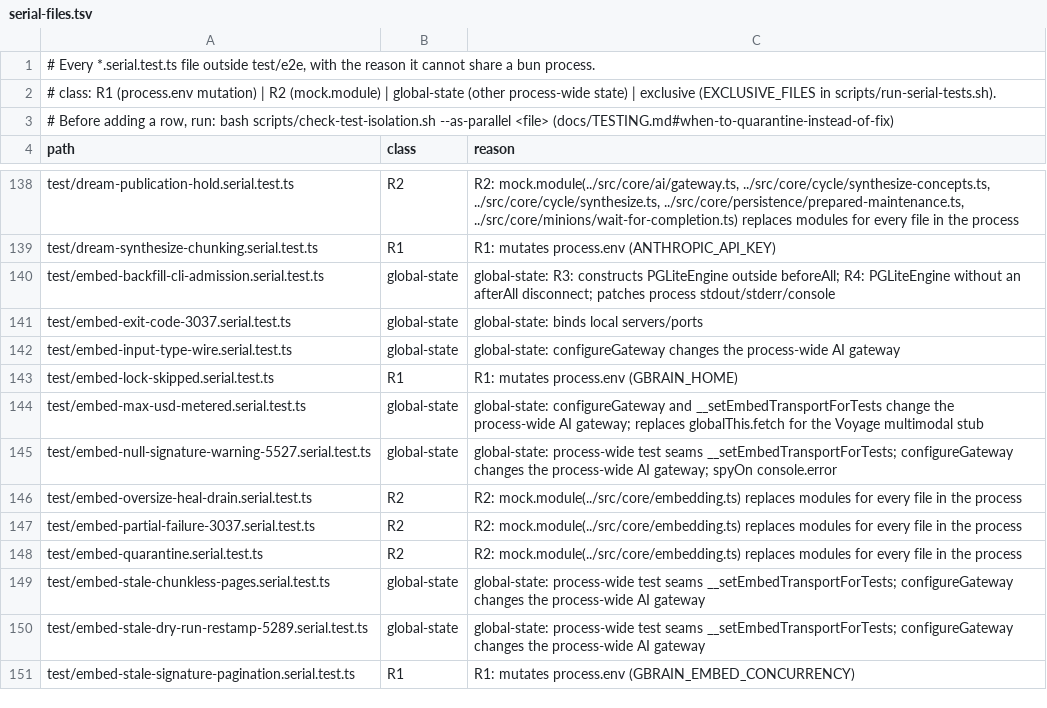
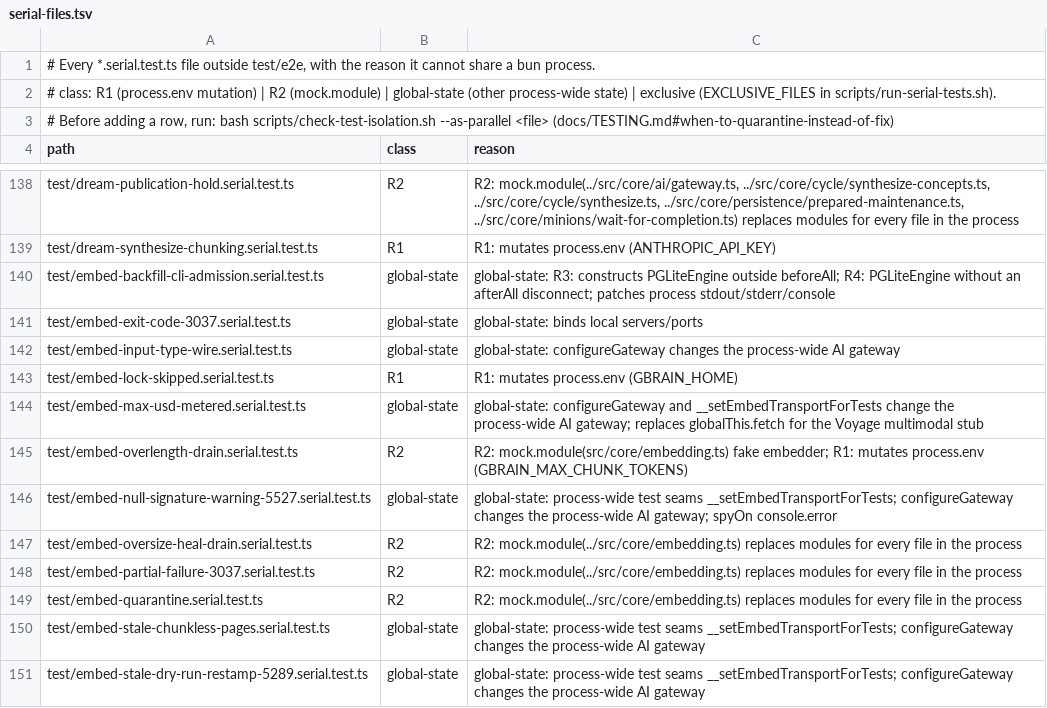
Before and after one commit to 112233-nih/gbrain, a TSV file: scripts/serial-files.tsv, drawn as a sheet; only a part is shown, gaps mark what is left out; the shorter side is filled out with more unchanged rows; the diff names each change by its address in the sheet, - before the commit and + after, or states it on an @@ line.

Commit message:
embed: declare hosted per-input caps; split chunks a provider rejects as too long (PR #5922, PR #5347)
Recipes declare the documented per-input token limit of their encoders
(`max_input_tokens`): DashScope text-embedding-v1/v2 2048 and v3 8192,
Google gemini-embedding-001 2048 (the endpoint truncates silently past it),
Zhipu embedding-2 512 and embedding-3 3072, OpenAI text-embedding-3-* 8191
and Mistral mistral-embed 8192 (the last two are above the default chunk
cap, so their chunking is unchanged). The chunker and the stored-chunk heal
split to floor(limit × 0.6) as before; no mean pooling.

For a model with no declaration, a single-input over-length 400/413/422
(`exceeds maximum allowed token size N`, `input length exceeds the context
length`, `Range of input length should be [1, N]`, …) now derives a
deterministic smaller cap (the named limit × 0.6, else half the largest
failed chunk's estimate), learns it for the model for the rest of the
process, and splits the failing page at once so the pieces embed on the
next pass; later pages are split before their first request. Finite: three
attempts per page per process, never below 128 tokens, and a declared cap
(recipe or GBRAIN_MAX_CHUNK_TOKENS) is terminal with the fix named.
Unrelated 400s and batch-level token errors never rewrite a chunk. The
logic lives in src/core/embed-overlength-heal.ts (embed.ts is at its
size ratchet); statusFromCause moves there.

Contributed by @harrylabsj (the DashScope failure and the 2048 figure) and
@lubosxyz (the never-accepted-chunk analysis and the unsafe-embed_skip finding).
Supersedes #5922

Co-Authored-By: harrylabsj <144880725+harrylabsj@users.noreply.github.com>
Co-Authored-By: lubosxyz <159481718+lubosxyz@users.noreply.github.com>
Co-authored-by: capy-ai[bot] <230910855+capy-ai[bot]@users.noreply.github.com>

```diff
--- a/scripts/serial-files.tsv
+++ b/scripts/serial-files.tsv
+row 145: test/embed-overlength-drain.serial.test.ts | R2 | R2: mock.module(src/core/embedding.ts) fake embedder; R1: mutates process.env (GBRAIN_MAX_CHUNK_TOKENS)
```
Also changed, not shown: 15 other files.
